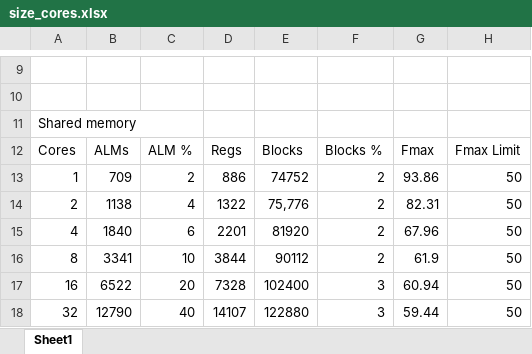
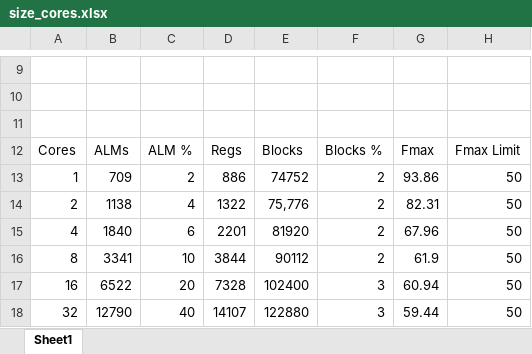
Before and after one commit to bendl/vmicro16, an Excel workbook: docs/reports/size_cores.xlsx, sheet Sheet1, drawn as a sheet; only a part is shown, gaps mark what is left out; values as stored, in another font and other column widths than the file's, no borders; charts and pictures not drawn; the diff covers the shown part only; the diff names each change by its address in the sheet, - before the commit and + after, or states it on an @@ line.

Commit message:
report: shared s6 size data
Signed-off-by: Ben Lancaster <bdl@live.co.uk>

```diff
--- a/docs/reports/size_cores.xlsx (sheet Sheet1)
+++ b/docs/reports/size_cores.xlsx (sheet Sheet1)
-A11: Shared memory
+A11: (empty)
```
Also changed, not shown: 26 added rows elsewhere in this sheet, charts or pictures, 12 other files.
